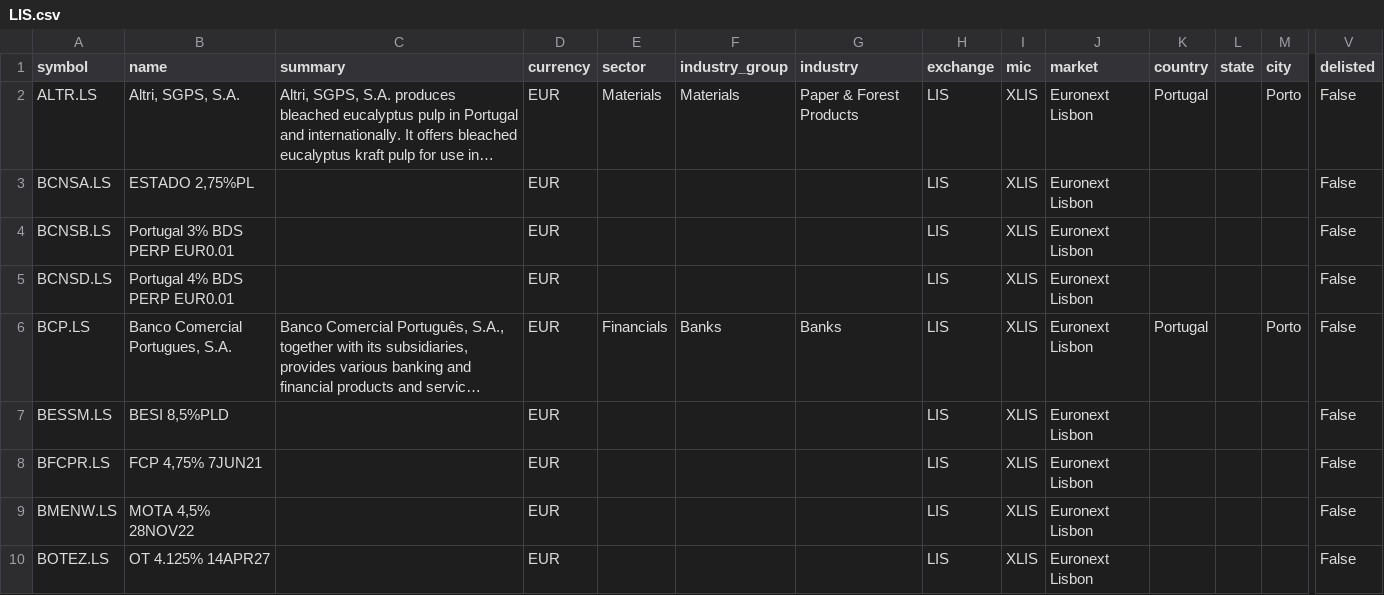
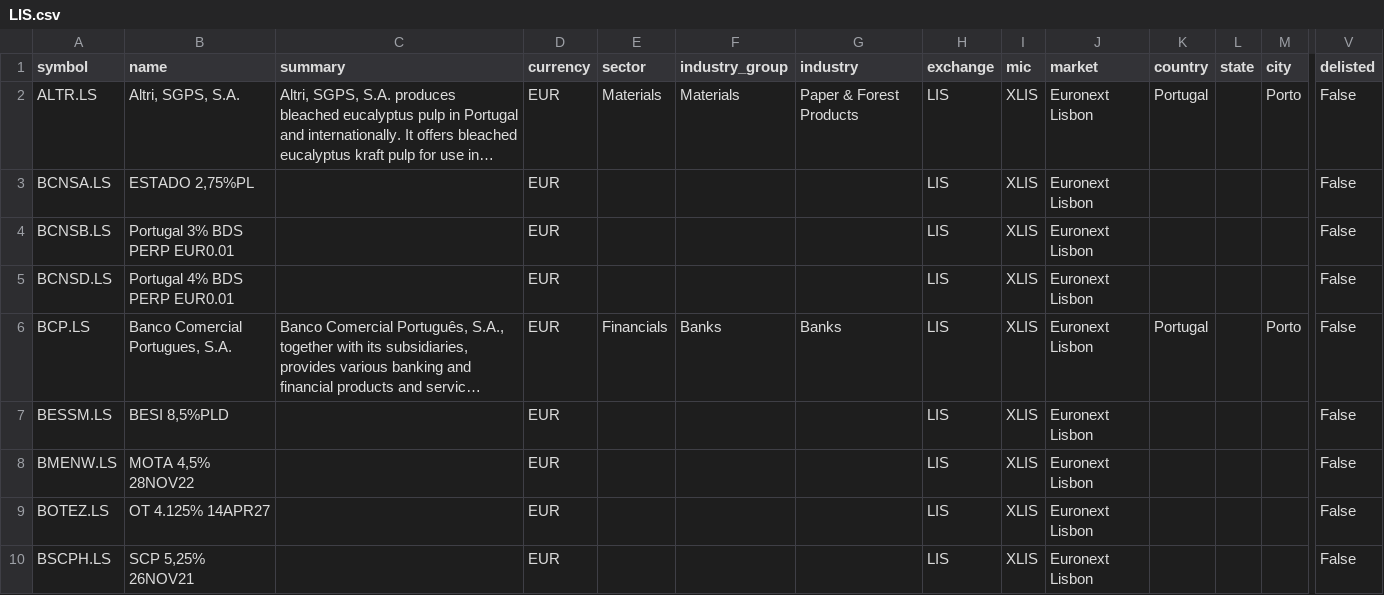
Before and after one commit to JerBouma/FinanceDatabase, a CSV file: database/equities/LIS.csv, drawn as a sheet; only a part is shown, gaps mark what is left out; the shorter side is filled out with more unchanged rows; long unchanged cells end in …; rows hold the shown columns only; the diff names each change by its address in the sheet, - before the commit and + after, or states it on an @@ line.

Commit message:
Move Danish investment funds from equities to funds
190 Copenhagen listings were Danish UCITS investment associations
(Danske Invest, Nordea Invest, Sparinvest, BankInvest, Jyske Invest,
C WorldWide, ...), not companies. 185 move to the new
database/funds/CPH.csv with the fund house as family and a category
only where the name says it (Aktier, Obligationer, Mix); 8 closed ones
are dropped, as funds have no delisted flag. Also removes a dated
Lisbon bond (FCP 4,75% 7JUN21).

```diff
--- a/database/equities/LIS.csv
+++ b/database/equities/LIS.csv
-row 8: BFCPR.LS | FCP 4,75% 7JUN21 |  | EUR |  |  |  | LIS | XLIS | Euronext Lisbon |  |  |  | False
```
Also changed, not shown: 2 other files.
